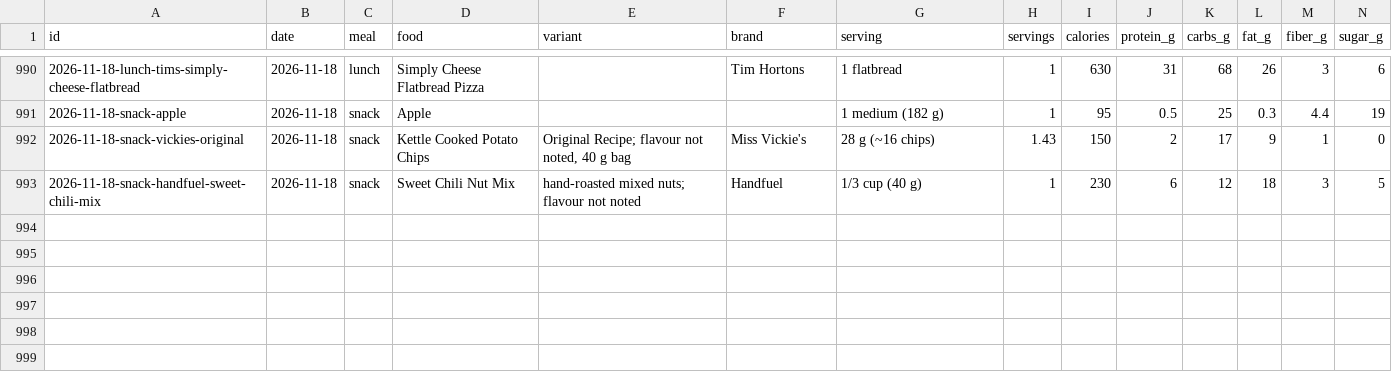
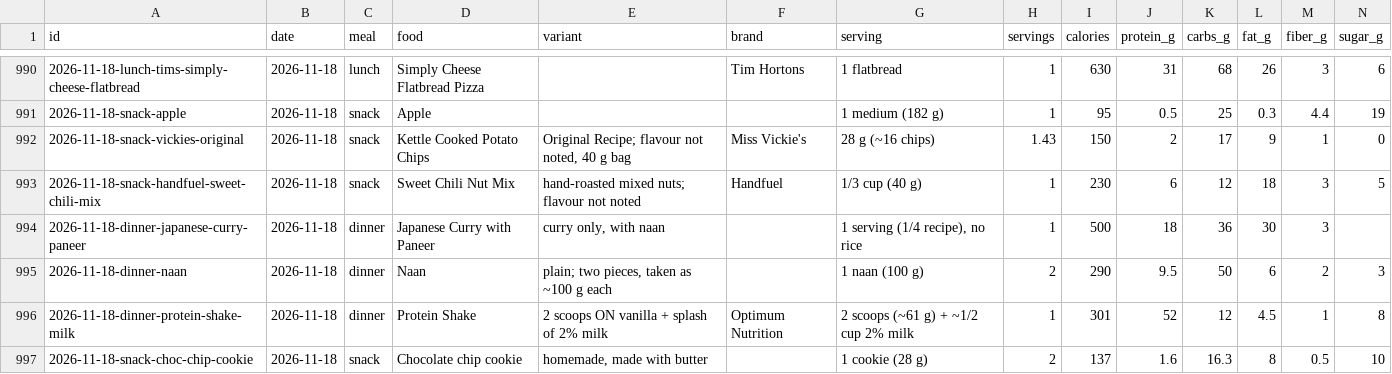
Before and after one commit to soldoutbudokan/Health, a CSV file: data/log.csv, drawn as a sheet; only a part is shown, gaps mark what is left out; rows hold the shown columns only; the diff names each change by its address in the sheet, - before the commit and + after, or states it on an @@ line.

Commit message:
Log Nov 18 dinner: curry, two naan, shake, two cookies

```diff
--- a/data/log.csv
+++ b/data/log.csv
+row 994: 2026-11-18-dinner-japanese-curry-paneer | 2026-11-18 | dinner | Japanese Curry with Paneer | curry only, with naan |  | 1 serving (1/4 recipe), no rice | 1 | 500 | 18 | 36 | 30 | 3
+row 995: 2026-11-18-dinner-naan | 2026-11-18 | dinner | Naan | plain; two pieces, taken as ~100 g each |  | 1 naan (100 g) | 2 | 290 | 9.5 | 50 | 6 | 2 | 3
+row 996: 2026-11-18-dinner-protein-shake-milk | 2026-11-18 | dinner | Protein Shake | 2 scoops ON vanilla + splash of 2% milk | Optimum Nutrition | 2 scoops (~61 g) + ~1/2 cup 2% milk | 1 | 301 | 52 | 12 | 4.5 | 1 | 8
+row 997: 2026-11-18-snack-choc-chip-cookie | 2026-11-18 | snack | Chocolate chip cookie | homemade, made with butter |  | 1 cookie (28 g) | 2 | 137 | 1.6 | 16.3 | 8 | 0.5 | 10
```
